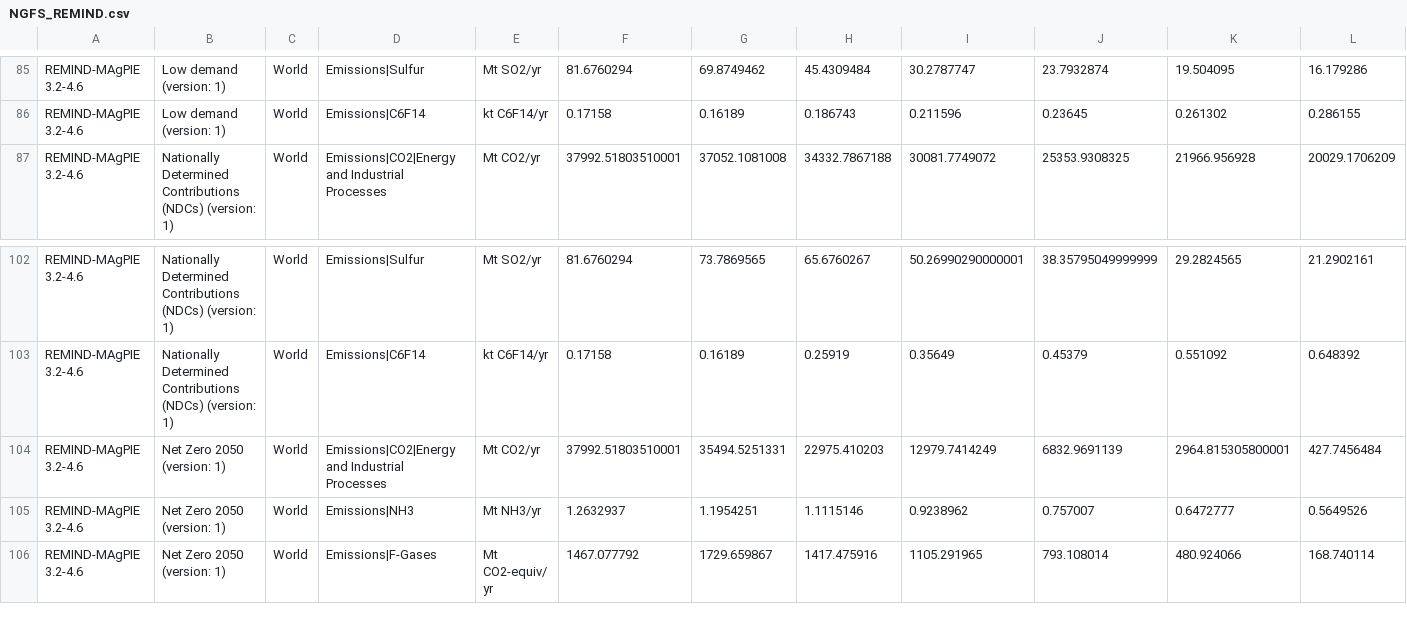
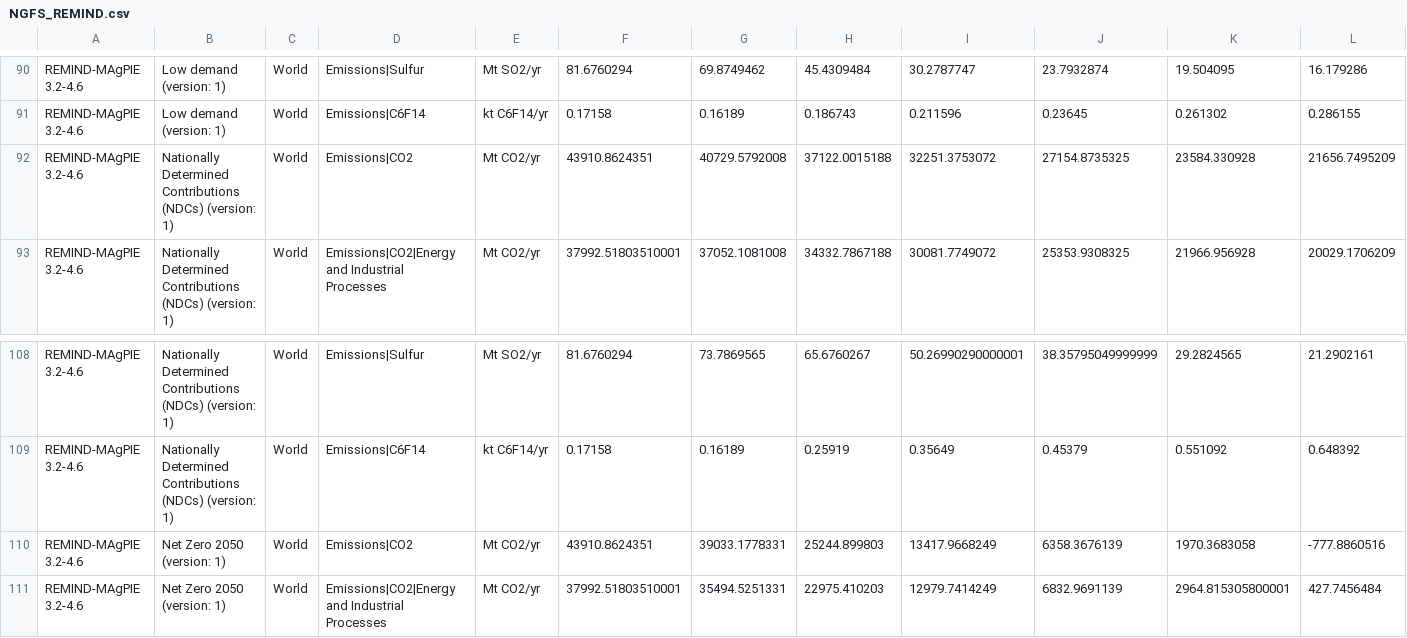
Before and after one commit to ericasimon16/woodwell_internship, a CSV file: inputs/NGFS_REMIND.csv, drawn as a sheet; only a part is shown, gaps mark what is left out; the shorter side is filled out with more unchanged rows; rows hold the shown columns only; the diff covers the shown part only; the diff names each change by its address in the sheet, - before the commit and + after, or states it on an @@ line.

```diff
--- a/inputs/NGFS_REMIND.csv
+++ b/inputs/NGFS_REMIND.csv
+row 92: REMIND-MAgPIE 3.2-4.6 | Nationally Determined Contributions (NDCs) (version: 1) | World | Emissions|CO2 | Mt CO2/yr | 43910.8624351 | 40729.5792008 | 37122.0015188 | 32251.3753072 | 27154.8735325 | 23584.330928 | 21656.7495209
+row 110: REMIND-MAgPIE 3.2-4.6 | Net Zero 2050 (version: 1) | World | Emissions|CO2 | Mt CO2/yr | 43910.8624351 | 39033.1778331 | 25244.899803 | 13417.9668249 | 6358.3676139 | 1970.3683058 | -777.8860516
```
Also changed, not shown: 5 added rows elsewhere in this file.
